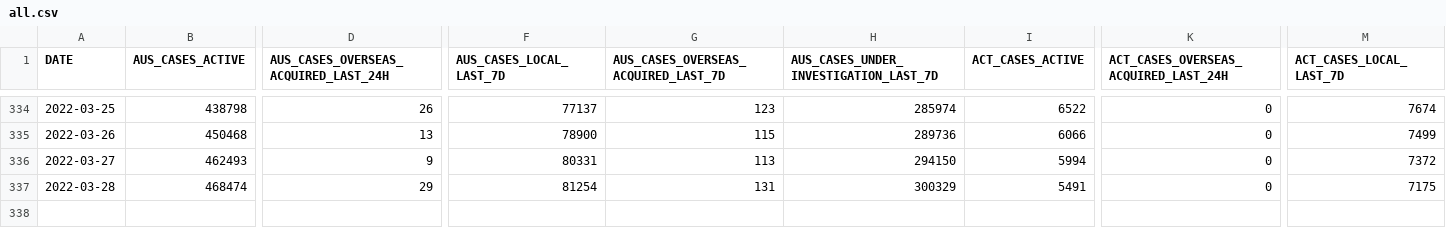
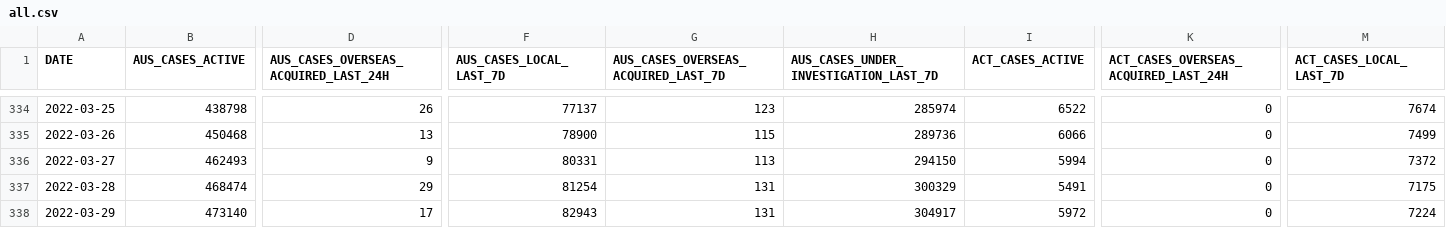
Before and after one commit to llui85/aust-govt-covid19-stats, a CSV file: docs/data/all.csv, drawn as a sheet; only a part is shown, gaps mark what is left out; rows hold the shown columns only; the diff names each change by its address in the sheet, - before the commit and + after, or states it on an @@ line.

Commit message:
auto(): update data

```diff
--- a/docs/data/all.csv
+++ b/docs/data/all.csv
+row 338: 2022-03-29 | 473140 | 17 | 82943 | 131 | 304917 | 5972 | 0 | 7224
```
Also changed, not shown: 11 other files.
